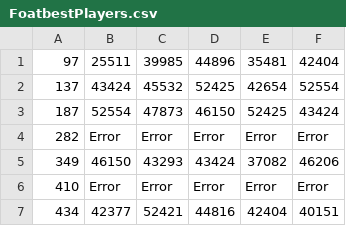
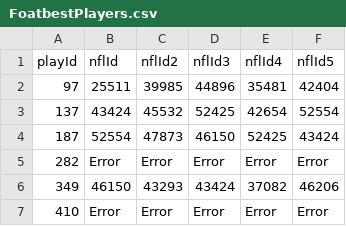
Before and after one commit to samuelrufusward/ADS-NFL, a CSV file: FoatbestPlayers.csv, drawn as a sheet; only a part is shown; the shorter side is filled out with more unchanged rows.

```diff
--- a/FoatbestPlayers.csv
+++ b/FoatbestPlayers.csv
@@ -1 +1,2 @@
+playId,nflId,nflId2,nflId3,nflId4,nflId5
 97,25511,39985,44896,35481,42404
```
Also changed, not shown: FoatbestPlayersNoError.csv, 1 other file.
